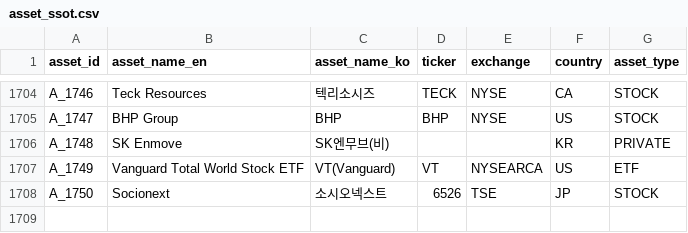
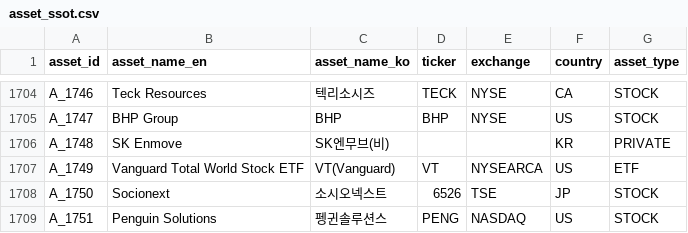
Before and after one commit to kang0302/moneytree-web, a CSV file: public/data/ssot/asset_ssot.csv, drawn as a sheet; only a part is shown, gaps mark what is left out.

```diff
--- a/public/data/ssot/asset_ssot.csv
+++ b/public/data/ssot/asset_ssot.csv
@@ -1708 +1708,2 @@ A_1749,Vanguard Total World Stock ETF,VT(Vanguard),VT,NYSEARCA,US,ETF
 A_1750,Socionext,소시오넥스트,6526,TSE,JP,STOCK
+A_1751,Penguin Solutions,펭귄솔루션스,PENG,NASDAQ,US,STOCK
```
Also changed, not shown: public/data/ssot/character_ssot.csv, public/data/ssot/macro_ssot.csv, 2 other files.
